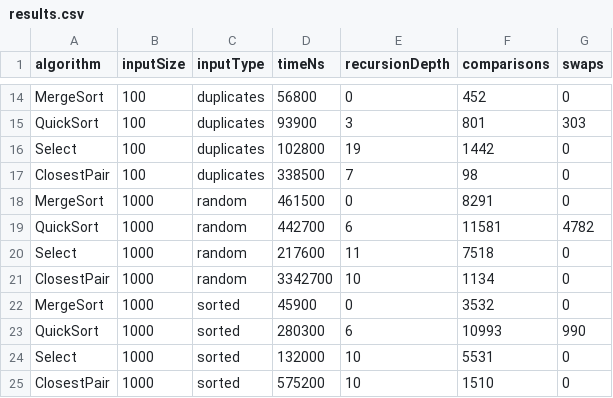
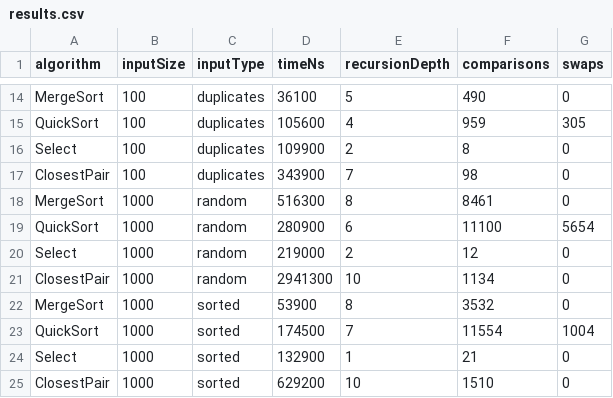
Before and after one commit to Dayglovv/Assignment1DAA, a CSV file: results/results.csv, drawn as a sheet; only a part is shown, gaps mark what is left out; the diff covers the shown part only; the diff names each change by its address in the sheet, - before the commit and + after, or states it on an @@ line.

```diff
--- a/results/results.csv
+++ b/results/results.csv
-D14 (timeNs): 56800
+D14 (timeNs): 36100
-E14 (recursionDepth): 0
+E14 (recursionDepth): 5
-F14 (comparisons): 452
+F14 (comparisons): 490
-D15 (timeNs): 93900
+D15 (timeNs): 105600
-E15 (recursionDepth): 3
+E15 (recursionDepth): 4
-F15 (comparisons): 801
+F15 (comparisons): 959
-G15 (swaps): 303
+G15 (swaps): 305
-D16 (timeNs): 102800
+D16 (timeNs): 109900
-E16 (recursionDepth): 19
+E16 (recursionDepth): 2
-F16 (comparisons): 1442
+F16 (comparisons): 8
-D17 (timeNs): 338500
+D17 (timeNs): 343900
-D18 (timeNs): 461500
+D18 (timeNs): 516300
-E18 (recursionDepth): 0
+E18 (recursionDepth): 8
-F18 (comparisons): 8291
+F18 (comparisons): 8461
-D19 (timeNs): 442700
+D19 (timeNs): 280900
-F19 (comparisons): 11581
+F19 (comparisons): 11100
-G19 (swaps): 4782
+G19 (swaps): 5654
-D20 (timeNs): 217600
+D20 (timeNs): 219000
-E20 (recursionDepth): 11
+E20 (recursionDepth): 2
-F20 (comparisons): 7518
+F20 (comparisons): 12
-D21 (timeNs): 3342700
+D21 (timeNs): 2941300
-D22 (timeNs): 45900
+D22 (timeNs): 53900
-E22 (recursionDepth): 0
+E22 (recursionDepth): 8
-D23 (timeNs): 280300
+D23 (timeNs): 174500
-E23 (recursionDepth): 6
+E23 (recursionDepth): 7
-F23 (comparisons): 10993
+F23 (comparisons): 11554
-G23 (swaps): 990
+G23 (swaps): 1004
-D24 (timeNs): 132000
+D24 (timeNs): 132900
-E24 (recursionDepth): 10
+E24 (recursionDepth): 1
-F24 (comparisons): 5531
+F24 (comparisons): 21
-D25 (timeNs): 575200
+D25 (timeNs): 629200
```
Also changed, not shown: 127 edited cells elsewhere in this file, 4 other files.
